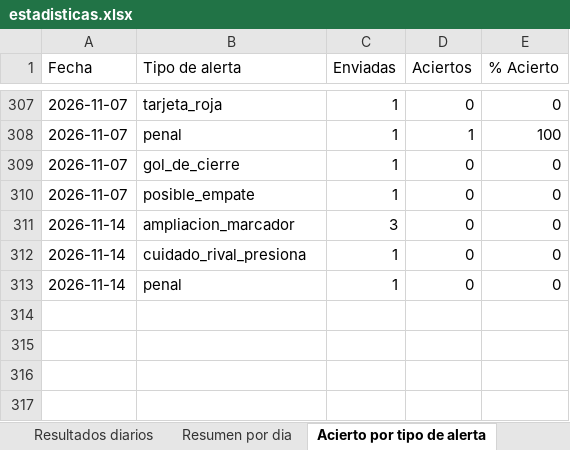
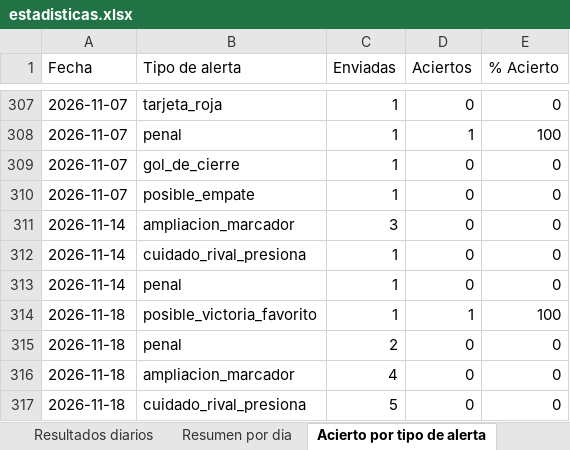
Before and after one commit to erikolivo/alertas-apuestas-espn, an Excel workbook: data/estadisticas.xlsx, sheet Acierto por tipo de alerta, drawn as a sheet; only a part is shown, gaps mark what is left out; values as stored, in another font and other column widths than the file's, no borders; the diff names each change by its address in the sheet, - before the commit and + after, or states it on an @@ line.

```diff
--- a/data/estadisticas.xlsx (sheet Acierto por tipo de alerta)
+++ b/data/estadisticas.xlsx (sheet Acierto por tipo de alerta)
+row 314: 2026-11-18 | posible_victoria_favorito | 1 | 1 | 100
+row 315: 2026-11-18 | penal | 2 | 0 | 0
+row 316: 2026-11-18 | ampliacion_marcador | 4 | 0 | 0
+row 317: 2026-11-18 | cuidado_rival_presiona | 5 | 0 | 0
```
Also changed, not shown: sheet Resultados diarios, sheet Resumen por dia, 5 other files.
